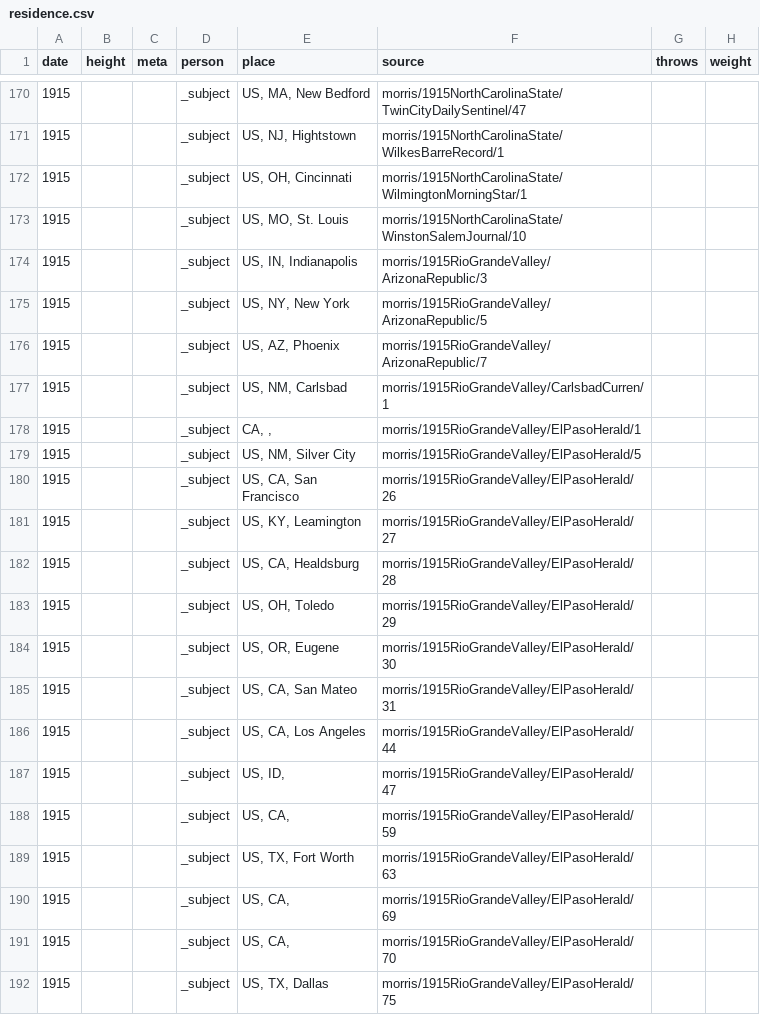
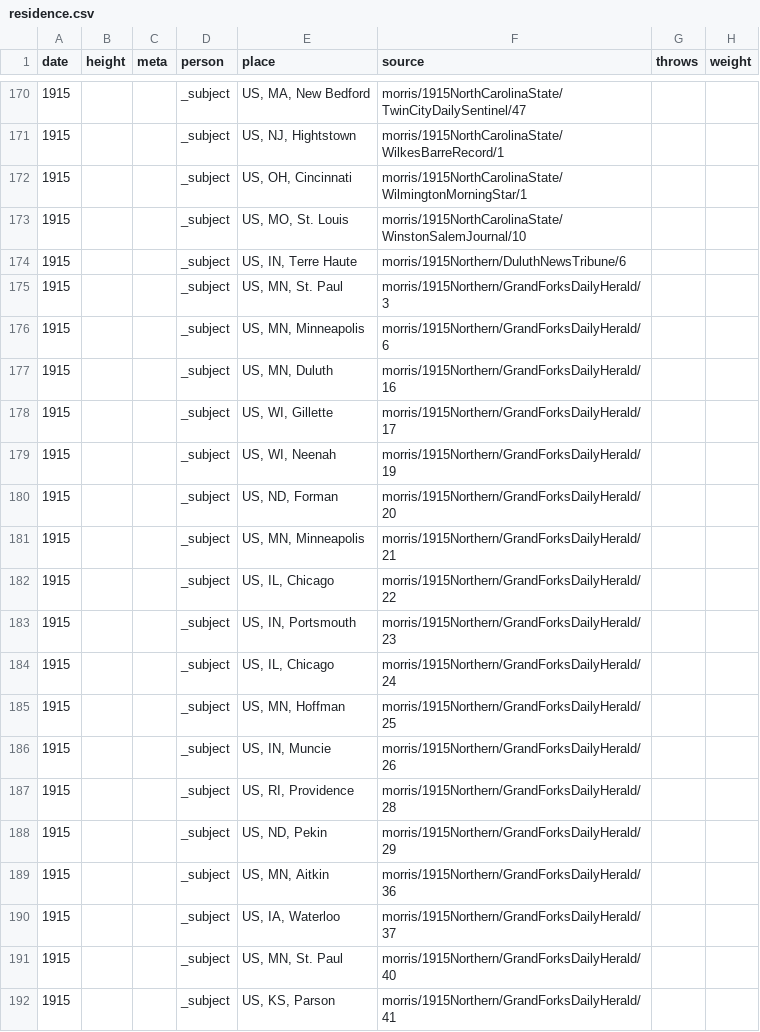
Before and after one commit to EpistemikChadwick/researchers, a CSV file: processed/residence.csv, drawn as a sheet; only a part is shown, gaps mark what is left out; the shorter side is filled out with more unchanged rows; the diff covers the shown part only.

Commit message:
Added Jack Morris notes on 1915 Northern League players.

```diff
--- a/processed/residence.csv
+++ b/processed/residence.csv
@@ -173 +173,20 @@ date,height,meta,person,place,source,throws,weight
 1915,,,_subject,"US, MO, St. Louis",morris/1915NorthCarolinaState/WinstonSalemJournal/10,,
+1915,,,_subject,"US, IN, Terre Haute",morris/1915Northern/DuluthNewsTribune/6,,
+1915,,,_subject,"US, MN, St. Paul",morris/1915Northern/GrandForksDailyHerald/3,,
+1915,,,_subject,"US, MN, Minneapolis",morris/1915Northern/GrandForksDailyHerald/6,,
+1915,,,_subject,"US, MN, Duluth",morris/1915Northern/GrandForksDailyHerald/16,,
+1915,,,_subject,"US, WI, Gillette",morris/1915Northern/GrandForksDailyHerald/17,,
+1915,,,_subject,"US, WI, Neenah",morris/1915Northern/GrandForksDailyHerald/19,,
+1915,,,_subject,"US, ND, Forman",morris/1915Northern/GrandForksDailyHerald/20,,
+1915,,,_subject,"US, MN, Minneapolis",morris/1915Northern/GrandForksDailyHerald/21,,
+1915,,,_subject,"US, IL, Chicago",morris/1915Northern/GrandForksDailyHerald/22,,
+1915,,,_subject,"US, IN, Portsmouth",morris/1915Northern/GrandForksDailyHerald/23,,
+1915,,,_subject,"US, IL, Chicago",morris/1915Northern/GrandForksDailyHerald/24,,
+1915,,,_subject,"US, MN, Hoffman",morris/1915Northern/GrandForksDailyHerald/25,,
+1915,,,_subject,"US, IN, Muncie",morris/1915Northern/GrandForksDailyHerald/26,,
+1915,,,_subject,"US, RI, Providence",morris/1915Northern/GrandForksDailyHerald/28,,
+1915,,,_subject,"US, ND, Pekin",morris/1915Northern/GrandForksDailyHerald/29,,
+1915,,,_subject,"US, MN, Aitkin",morris/1915Northern/GrandForksDailyHerald/36,,
+1915,,,_subject,"US, IA, Waterloo",morris/1915Northern/GrandForksDailyHerald/37,,
+1915,,,_subject,"US, MN, St. Paul",morris/1915Northern/GrandForksDailyHerald/40,,
+1915,,,_subject,"US, KS, Parson",morris/1915Northern/GrandForksDailyHerald/41,,
```
Also changed, not shown: 24 added rows elsewhere in this file, processed/meta.csv, 15 other files.
